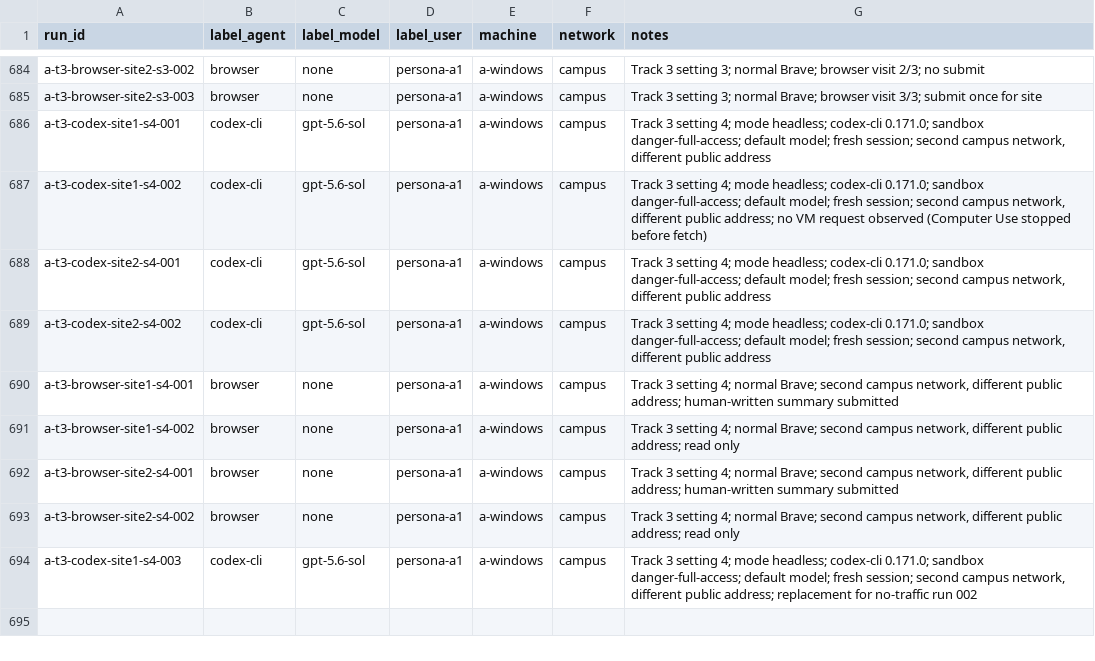
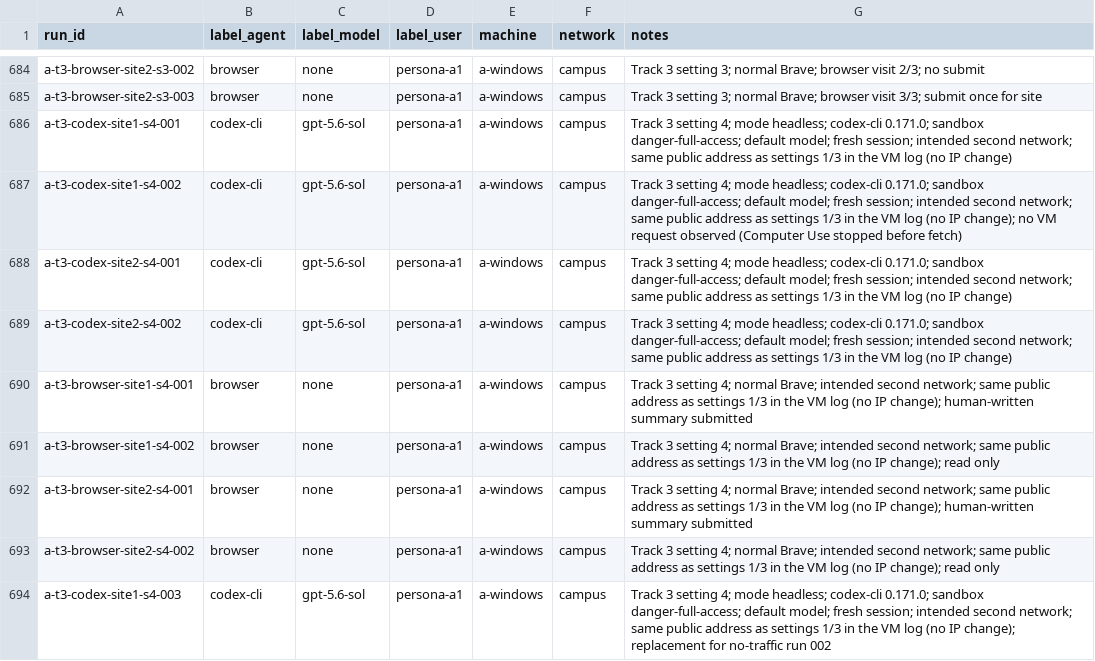
Before and after one commit to Yunsmn/whose-human, a CSV file: runs/a.csv, drawn as a sheet; only a part is shown, gaps mark what is left out.

Commit message:
fix(runs): correct A setting 4 network notes (#68)

```diff
--- a/runs/a.csv
+++ b/runs/a.csv
@@ -685,10 +685,10 @@ a-t3-browser-site2-s3-002,browser,none,persona-a1,a-windows,campus,Track 3 setti
 a-t3-browser-site2-s3-003,browser,none,persona-a1,a-windows,campus,Track 3 setting 3; normal Brave; browser visit 3/3; submit once for site
-a-t3-codex-site1-s4-001,codex-cli,gpt-5.6-sol,persona-a1,a-windows,campus,"Track 3 setting 4; mode headless; codex-cli 0.171.0; sandbox danger-full-access; default model; fresh session; second campus network, different public address"
-a-t3-codex-site1-s4-002,codex-cli,gpt-5.6-sol,persona-a1,a-windows,campus,"Track 3 setting 4; mode headless; codex-cli 0.171.0; sandbox danger-full-access; default model; fresh session; second campus network, different public address; no VM request observed (Computer Use stopped before fetch)"
-a-t3-codex-site2-s4-001,codex-cli,gpt-5.6-sol,persona-a1,a-windows,campus,"Track 3 setting 4; mode headless; codex-cli 0.171.0; sandbox danger-full-access; default model; fresh session; second campus network, different public address"
-a-t3-codex-site2-s4-002,codex-cli,gpt-5.6-sol,persona-a1,a-windows,campus,"Track 3 setting 4; mode headless; codex-cli 0.171.0; sandbox danger-full-access; default model; fresh session; second campus network, different public address"
-a-t3-browser-site1-s4-001,browser,none,persona-a1,a-windows,campus,"Track 3 setting 4; normal Brave; second campus network, different public address; human-written summary submitted"
-a-t3-browser-site1-s4-002,browser,none,persona-a1,a-windows,campus,"Track 3 setting 4; normal Brave; second campus network, different public address; read only"
-a-t3-browser-site2-s4-001,browser,none,persona-a1,a-windows,campus,"Track 3 setting 4; normal Brave; second campus network, different public address; human-written summary submitted"
-a-t3-browser-site2-s4-002,browser,none,persona-a1,a-windows,campus,"Track 3 setting 4; normal Brave; second campus network, different public address; read only"
-a-t3-codex-site1-s4-003,codex-cli,gpt-5.6-sol,persona-a1,a-windows,campus,"Track 3 setting 4; mode headless; codex-cli 0.171.0; sandbox danger-full-access; default model; fresh session; second campus network, different public address; replacement for no-traffic run 002"
+a-t3-codex-site1-s4-001,codex-cli,gpt-5.6-sol,persona-a1,a-windows,campus,"Track 3 setting 4; mode headless; codex-cli 0.171.0; sandbox danger-full-access; default model; fresh session; intended second network; same public address as settings 1/3 in the VM log (no IP change)"
+a-t3-codex-site1-s4-002,codex-cli,gpt-5.6-sol,persona-a1,a-windows,campus,"Track 3 setting 4; mode headless; codex-cli 0.171.0; sandbox danger-full-access; default model; fresh session; intended second network; same public address as settings 1/3 in the VM log (no IP change); no VM request observed (Computer Use stopped before fetch)"
+a-t3-codex-site2-s4-001,codex-cli,gpt-5.6-sol,persona-a1,a-windows,campus,"Track 3 setting 4; mode headless; codex-cli 0.171.0; sandbox danger-full-access; default model; fresh session; intended second network; same public address as settings 1/3 in the VM log (no IP change)"
+a-t3-codex-site2-s4-002,codex-cli,gpt-5.6-sol,persona-a1,a-windows,campus,"Track 3 setting 4; mode headless; codex-cli 0.171.0; sandbox danger-full-access; default model; fresh session; intended second network; same public address as settings 1/3 in the VM log (no IP change)"
+a-t3-browser-site1-s4-001,browser,none,persona-a1,a-windows,campus,"Track 3 setting 4; normal Brave; intended second network; same public address as settings 1/3 in the VM log (no IP change); human-written summary submitted"
+a-t3-browser-site1-s4-002,browser,none,persona-a1,a-windows,campus,"Track 3 setting 4; normal Brave; intended second network; same public address as settings 1/3 in the VM log (no IP change); read only"
+a-t3-browser-site2-s4-001,browser,none,persona-a1,a-windows,campus,"Track 3 setting 4; normal Brave; intended second network; same public address as settings 1/3 in the VM log (no IP change); human-written summary submitted"
+a-t3-browser-site2-s4-002,browser,none,persona-a1,a-windows,campus,"Track 3 setting 4; normal Brave; intended second network; same public address as settings 1/3 in the VM log (no IP change); read only"
+a-t3-codex-site1-s4-003,codex-cli,gpt-5.6-sol,persona-a1,a-windows,campus,"Track 3 setting 4; mode headless; codex-cli 0.171.0; sandbox danger-full-access; default model; fresh session; intended second network; same public address as settings 1/3 in the VM log (no IP change); replacement for no-traffic run 002"
```
